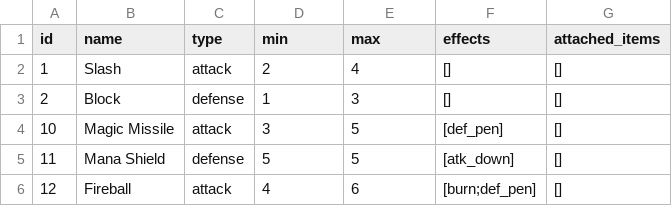
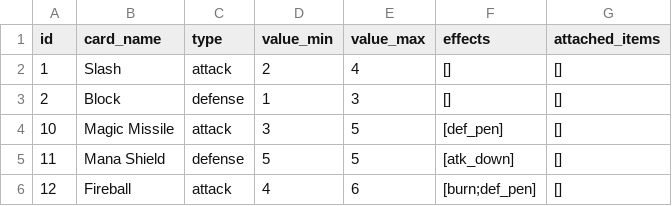
Before and after one commit to kchiu1/Card-Battle-Game, a CSV file: card-battle-game/Data/CardList.csv, drawn as a sheet.

```diff
--- a/card-battle-game/Data/CardList.csv
+++ b/card-battle-game/Data/CardList.csv
@@ -1,2 +1,2 @@
-id,name,type,min,max,effects,attached_items
+id,card_name,type,value_min,value_max,effects,attached_items
 1, "Slash", "attack",2,4,[],[]
```
Also changed, not shown: 6 other files.
